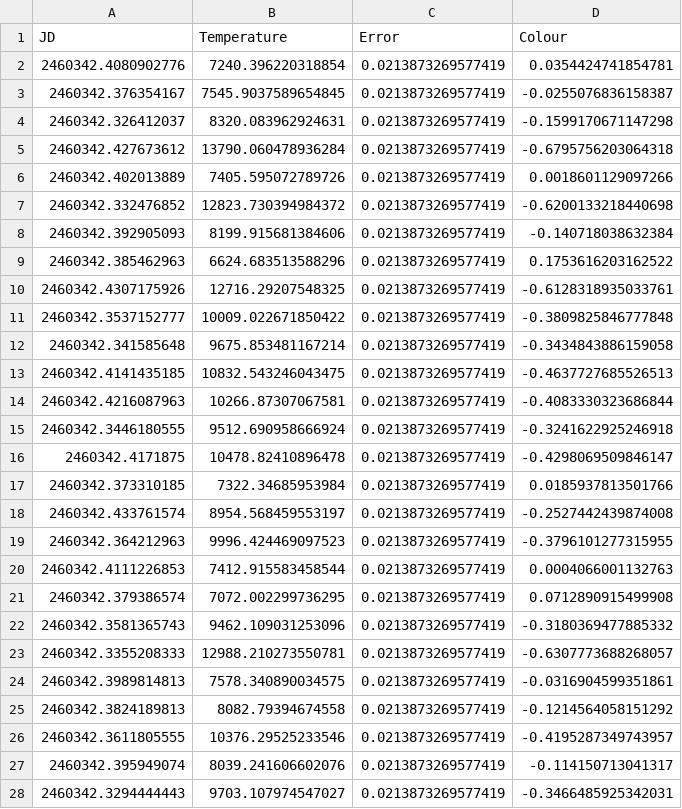
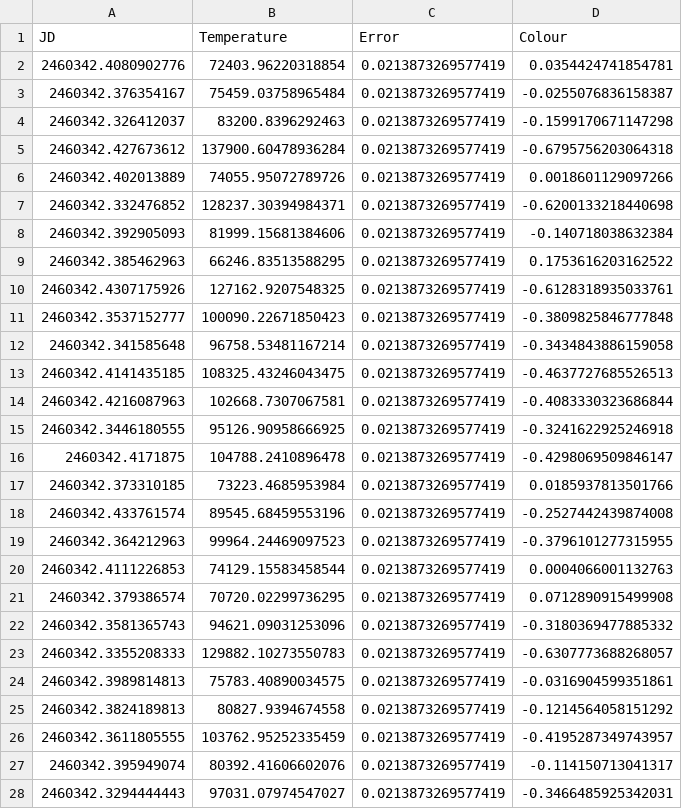
Before and after one commit to lewismcnish/Astronomy, a CSV file: Year_3/airmass/NSVS7293918/colour/temperature.csv, drawn as a sheet; only a part is shown; the diff covers the shown part only.

```diff
--- a/Year_3/airmass/NSVS7293918/colour/temperature.csv
+++ b/Year_3/airmass/NSVS7293918/colour/temperature.csv
@@ -1,28 +1,28 @@
 JD,Temperature,Error,Colour
-2460342.4080902776,7240.396220318854,0.0213873269577419,0.0354424741854781
-2460342.376354167,7545.9037589654845,0.0213873269577419,-0.0255076836158387
-2460342.326412037,8320.083962924631,0.0213873269577419,-0.1599170671147298
-2460342.427673612,13790.060478936284,0.0213873269577419,-0.6795756203064318
-2460342.402013889,7405.595072789726,0.0213873269577419,0.0018601129097266
-2460342.332476852,12823.730394984372,0.0213873269577419,-0.6200133218440698
-2460342.392905093,8199.915681384606,0.0213873269577419,-0.140718038632384
-2460342.385462963,6624.683513588296,0.0213873269577419,0.1753616203162522
-2460342.4307175926,12716.29207548325,0.0213873269577419,-0.6128318935033761
-2460342.3537152777,10009.022671850422,0.0213873269577419,-0.3809825846777848
-2460342.341585648,9675.853481167214,0.0213873269577419,-0.3434843886159058
-2460342.4141435185,10832.543246043475,0.0213873269577419,-0.4637727685526513
-2460342.4216087963,10266.87307067581,0.0213873269577419,-0.4083330323686844
-2460342.3446180555,9512.690958666924,0.0213873269577419,-0.3241622925246918
-2460342.4171875,10478.82410896478,0.0213873269577419,-0.4298069509846147
-2460342.373310185,7322.34685953984,0.0213873269577419,0.0185937813501766
-2460342.433761574,8954.568459553197,0.0213873269577419,-0.2527442439874008
-2460342.364212963,9996.424469097523,0.0213873269577419,-0.3796101277315955
-2460342.4111226853,7412.915583458544,0.0213873269577419,0.0004066001132763
-2460342.379386574,7072.002299736295,0.0213873269577419,0.0712890915499908
-2460342.3581365743,9462.109031253096,0.0213873269577419,-0.3180369477885332
-2460342.3355208333,12988.210273550781,0.0213873269577419,-0.6307773688268057
-2460342.3989814813,7578.340890034575,0.0213873269577419,-0.0316904599351861
-2460342.3824189813,8082.79394674558,0.0213873269577419,-0.1214564058151292
-2460342.3611805555,10376.29525233546,0.0213873269577419,-0.4195287349743957
-2460342.395949074,8039.241606602076,0.0213873269577419,-0.114150713041317
-2460342.3294444443,9703.107974547027,0.0213873269577419,-0.3466485925342031
+2460342.4080902776,72403.96220318854,0.0213873269577419,0.0354424741854781
+2460342.376354167,75459.03758965484,0.0213873269577419,-0.0255076836158387
+2460342.326412037,83200.8396292463,0.0213873269577419,-0.1599170671147298
+2460342.427673612,137900.60478936284,0.0213873269577419,-0.6795756203064318
+2460342.402013889,74055.95072789726,0.0213873269577419,0.0018601129097266
+2460342.332476852,128237.30394984371,0.0213873269577419,-0.6200133218440698
+2460342.392905093,81999.15681384606,0.0213873269577419,-0.140718038632384
+2460342.385462963,66246.83513588295,0.0213873269577419,0.1753616203162522
+2460342.4307175926,127162.9207548325,0.0213873269577419,-0.6128318935033761
+2460342.3537152777,100090.22671850423,0.0213873269577419,-0.3809825846777848
+2460342.341585648,96758.53481167214,0.0213873269577419,-0.3434843886159058
+2460342.4141435185,108325.43246043475,0.0213873269577419,-0.4637727685526513
+2460342.4216087963,102668.7307067581,0.0213873269577419,-0.4083330323686844
+2460342.3446180555,95126.90958666925,0.0213873269577419,-0.3241622925246918
+2460342.4171875,104788.2410896478,0.0213873269577419,-0.4298069509846147
+2460342.373310185,73223.4685953984,0.0213873269577419,0.0185937813501766
+2460342.433761574,89545.68459553196,0.0213873269577419,-0.2527442439874008
+2460342.364212963,99964.24469097523,0.0213873269577419,-0.3796101277315955
+2460342.4111226853,74129.15583458544,0.0213873269577419,0.0004066001132763
+2460342.379386574,70720.02299736295,0.0213873269577419,0.0712890915499908
+2460342.3581365743,94621.09031253096,0.0213873269577419,-0.3180369477885332
+2460342.3355208333,129882.10273550783,0.0213873269577419,-0.6307773688268057
+2460342.3989814813,75783.40890034575,0.0213873269577419,-0.0316904599351861
+2460342.3824189813,80827.9394674558,0.0213873269577419,-0.1214564058151292
+2460342.3611805555,103762.95252335459,0.0213873269577419,-0.4195287349743957
+2460342.395949074,80392.41606602076,0.0213873269577419,-0.114150713041317
+2460342.3294444443,97031.07974547027,0.0213873269577419,-0.3466485925342031
```
Also changed, not shown: 7 edited cells elsewhere in this file, 6 other files.
